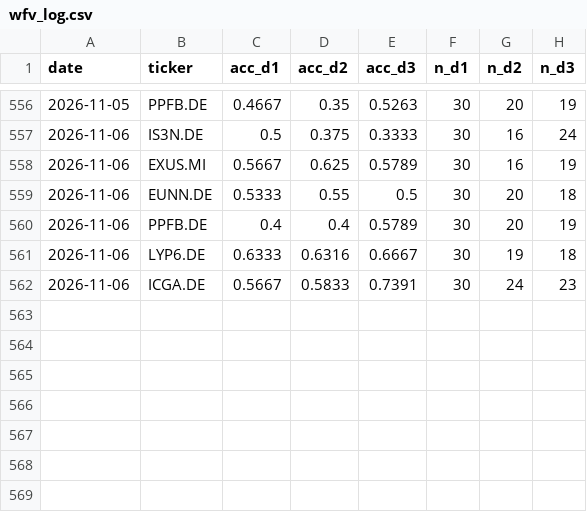
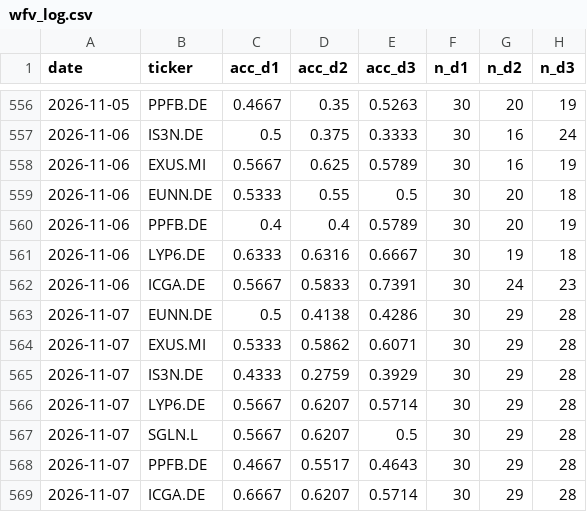
Before and after one commit to srxkatsumi/smart-wallet-ml, a CSV file: output/wfv_log.csv, drawn as a sheet; only a part is shown, gaps mark what is left out.

```diff
--- a/output/wfv_log.csv
+++ b/output/wfv_log.csv
@@ -562 +562,8 @@ date,ticker,acc_d1,acc_d2,acc_d3,n_d1,n_d2,n_d3
 2026-11-06,ICGA.DE,0.5667,0.5833,0.7391,30,24,23
+2026-11-07,EUNN.DE,0.5,0.4138,0.4286,30,29,28
+2026-11-07,EXUS.MI,0.5333,0.5862,0.6071,30,29,28
+2026-11-07,IS3N.DE,0.4333,0.2759,0.3929,30,29,28
+2026-11-07,LYP6.DE,0.5667,0.6207,0.5714,30,29,28
+2026-11-07,SGLN.L,0.5667,0.6207,0.5,30,29,28
+2026-11-07,PPFB.DE,0.4667,0.5517,0.4643,30,29,28
+2026-11-07,ICGA.DE,0.6667,0.6207,0.5714,30,29,28
```
Also changed, not shown: 27 other files.
